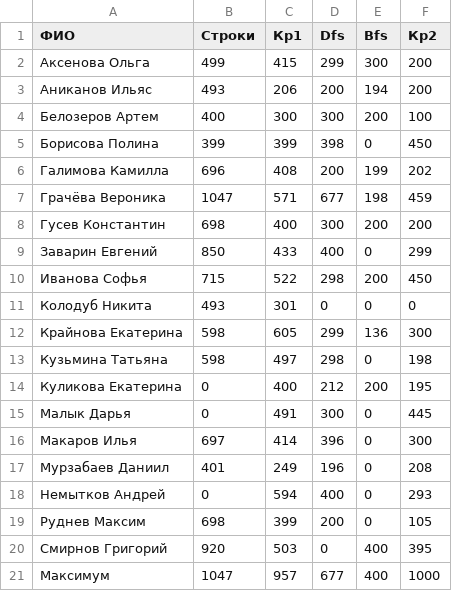
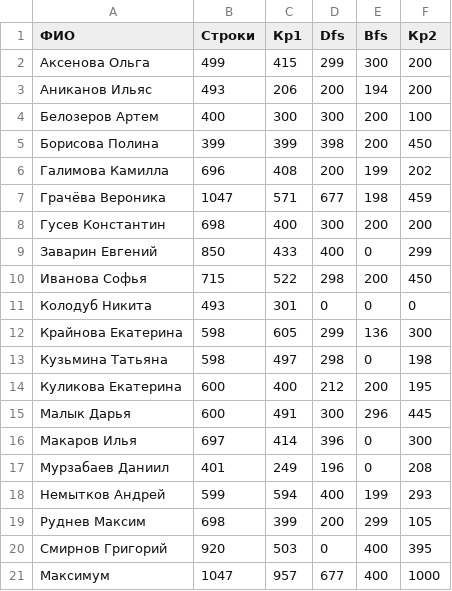
Before and after one commit to Stiimo/mipt_algo_course, a CSV file: results_838.csv, drawn as a sheet.

Commit message:
Updated results

```diff
--- a/results_838.csv
+++ b/results_838.csv
@@ -4,3 +4,3 @@
 Белозеров Артем,400,300,300,200,100
-Борисова Полина,399,399,398,0,450
+Борисова Полина,399,399,398,200,450
 Галимова Камилла,696,408,200,199,202
@@ -13,8 +13,8 @@
 Кузьмина Татьяна,598,497,298,0,198
-Куликова Екатерина,0,400,212,200,195
-Малык Дарья,0,491,300,0,445
+Куликова Екатерина,600,400,212,200,195
+Малык Дарья,600,491,300,296,445
 Макаров Илья,697,414,396,0,300
 Мурзабаев Даниил,401,249,196,0,208
-Немытков Андрей,0,594,400,0,293
-Руднев Максим,698,399,200,0,105
+Немытков Андрей,599,594,400,199,293
+Руднев Максим,698,399,200,299,105
 Смирнов Григорий,920,503,0,400,395
```
Also changed, not shown: results_843.csv, 2 other files.
